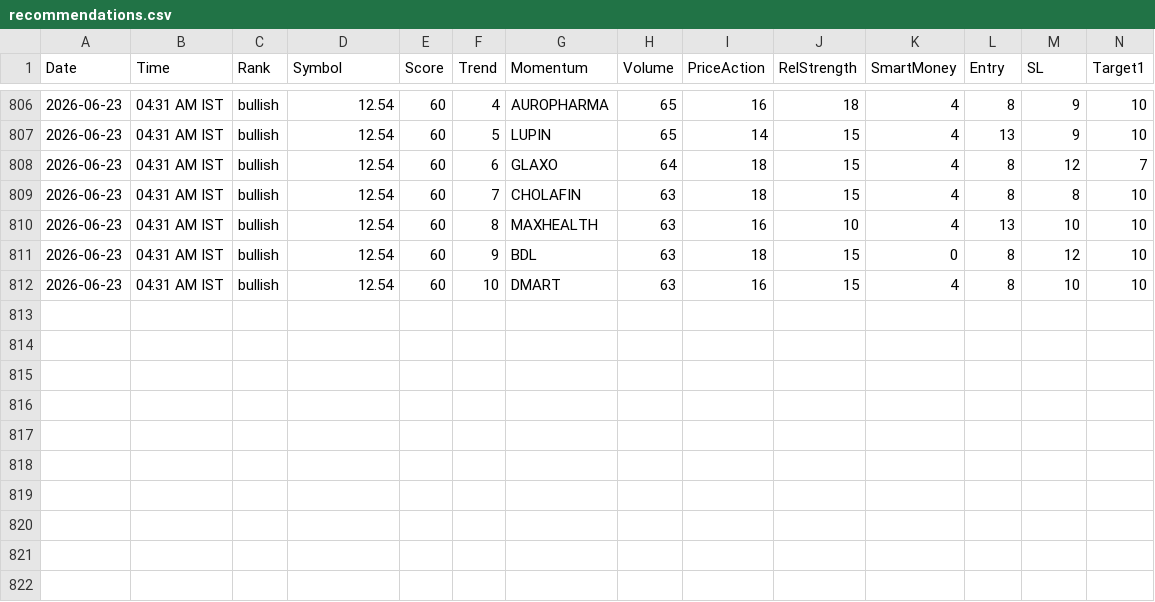
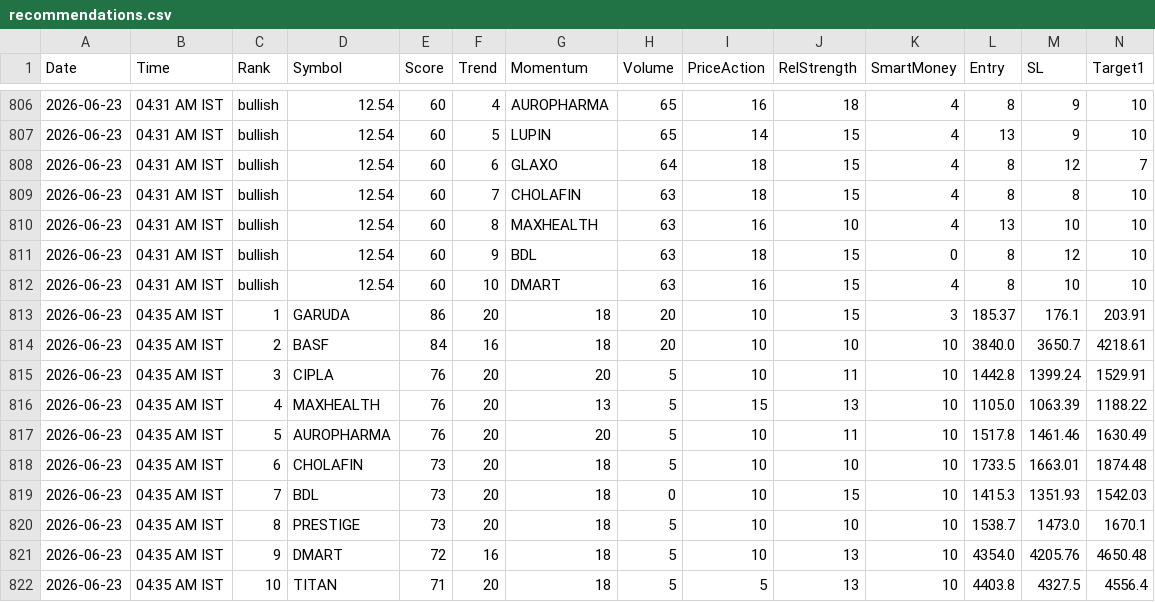
Before and after one commit to echelon26/quantex-subscription, a CSV file: quantex_logs/recommendations.csv, drawn as a sheet; only a part is shown, gaps mark what is left out; rows hold the shown columns only; the diff names each change by its address in the sheet, - before the commit and + after, or states it on an @@ line.

```diff
--- a/quantex_logs/recommendations.csv
+++ b/quantex_logs/recommendations.csv
+row 813: 2026-06-23 | 04:35 AM IST | 1 | GARUDA | 86 | 20 | 18 | 20 | 10 | 15 | 3 | 185.37 | 176.1 | 203.91
+row 814: 2026-06-23 | 04:35 AM IST | 2 | BASF | 84 | 16 | 18 | 20 | 10 | 10 | 10 | 3840.0 | 3650.7 | 4218.61
+row 815: 2026-06-23 | 04:35 AM IST | 3 | CIPLA | 76 | 20 | 20 | 5 | 10 | 11 | 10 | 1442.8 | 1399.24 | 1529.91
+row 816: 2026-06-23 | 04:35 AM IST | 4 | MAXHEALTH | 76 | 20 | 13 | 5 | 15 | 13 | 10 | 1105.0 | 1063.39 | 1188.22
+row 817: 2026-06-23 | 04:35 AM IST | 5 | AUROPHARMA | 76 | 20 | 20 | 5 | 10 | 11 | 10 | 1517.8 | 1461.46 | 1630.49
+row 818: 2026-06-23 | 04:35 AM IST | 6 | CHOLAFIN | 73 | 20 | 18 | 5 | 10 | 10 | 10 | 1733.5 | 1663.01 | 1874.48
+row 819: 2026-06-23 | 04:35 AM IST | 7 | BDL | 73 | 20 | 18 | 0 | 10 | 15 | 10 | 1415.3 | 1351.93 | 1542.03
+row 820: 2026-06-23 | 04:35 AM IST | 8 | PRESTIGE | 73 | 20 | 18 | 5 | 10 | 10 | 10 | 1538.7 | 1473.0 | 1670.1
+row 821: 2026-06-23 | 04:35 AM IST | 9 | DMART | 72 | 16 | 18 | 5 | 10 | 13 | 10 | 4354.0 | 4205.76 | 4650.48
+row 822: 2026-06-23 | 04:35 AM IST | 10 | TITAN | 71 | 20 | 18 | 5 | 5 | 13 | 10 | 4403.8 | 4327.5 | 4556.4
```
Also changed, not shown: 2 other files.
